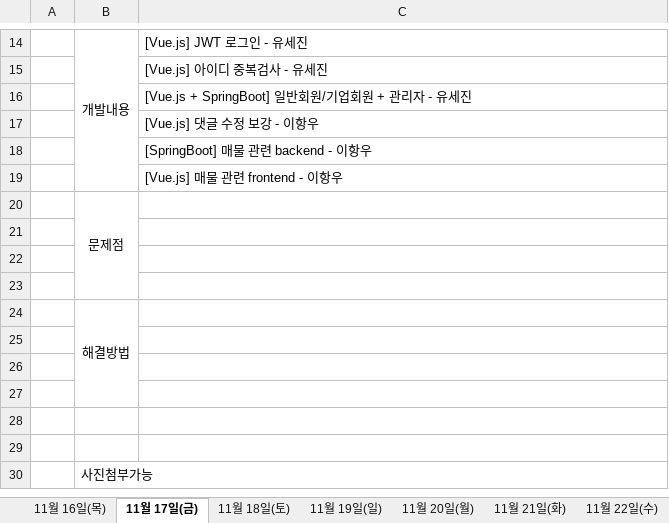
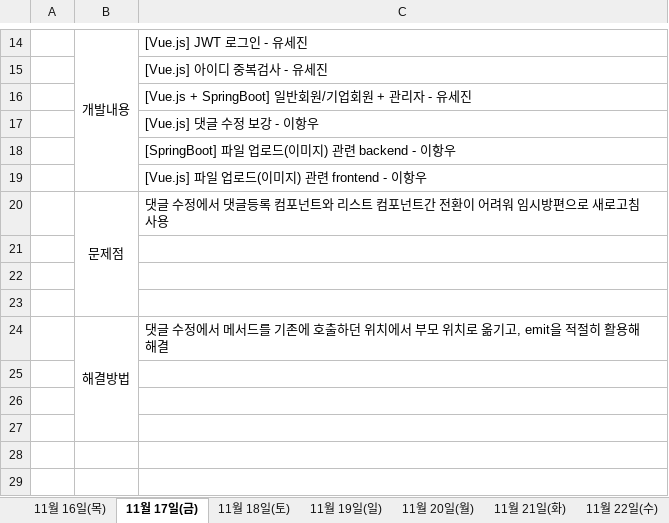
Before and after one commit to tpwls101/DDHomes, an Excel workbook: docs/231116_종합관통PJT_개발일지_8팀_이항우_유세진.xlsx, sheet 11월 17일(금), drawn as a sheet; only a part is shown, gaps mark what is left out; the shorter side is filled out with more unchanged rows; values as stored, in another font and other column widths than the file's, no borders; the diff names each change by its address in the sheet, - before the commit and + after, or states it on an @@ line.

```diff
--- a/docs/231116_종합관통PJT_개발일지_8팀_이항우_유세진.xlsx (sheet 11월 17일(금))
+++ b/docs/231116_종합관통PJT_개발일지_8팀_이항우_유세진.xlsx (sheet 11월 17일(금))
-C18: [SpringBoot] 매물 관련 backend - 이항우
+C18: [SpringBoot] 파일 업로드(이미지) 관련 backend - 이항우
-C19: [Vue.js] 매물 관련 frontend - 이항우
+C19: [Vue.js] 파일 업로드(이미지) 관련 frontend - 이항우
-C20: (empty)
+C20: 댓글 수정에서 댓글등록 컴포넌트와 리스트 컴포넌트간 전환이 어려워 임시방편으로 새로고침 사용
-C24: (empty)
+C24: 댓글 수정에서 메서드를 기존에 호출하던 위치에서 부모 위치로 옮기고, emit을 적절히 활용해 해결
```
Also changed, not shown: 26 other files.
